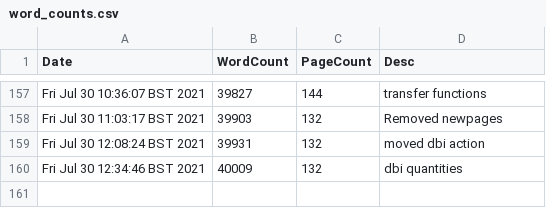
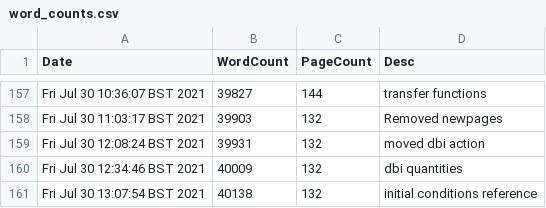
Before and after one commit to pc559/thesis, a CSV file: word_counts.csv, drawn as a sheet; only a part is shown, gaps mark what is left out; the diff names each change by its address in the sheet, - before the commit and + after, or states it on an @@ line.

Commit message:
initial conditions reference

```diff
--- a/word_counts.csv
+++ b/word_counts.csv
+row 161: Fri Jul 30 13:07:54 BST 2021 | 40138 | 132 | initial conditions reference
```
Also changed, not shown: 3 other files.
